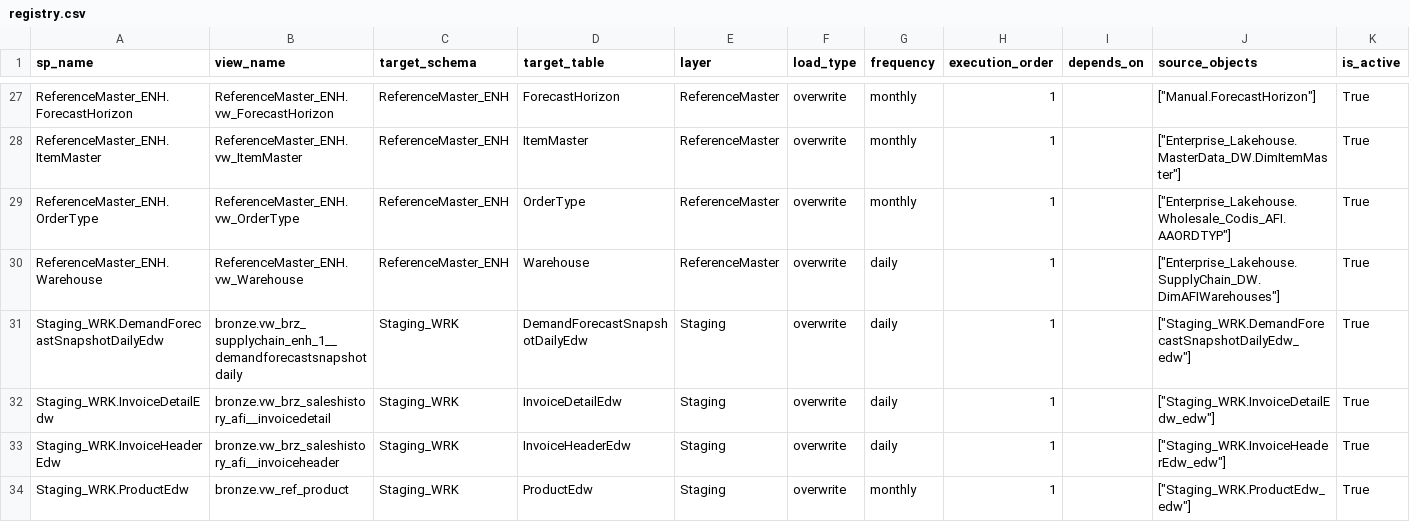
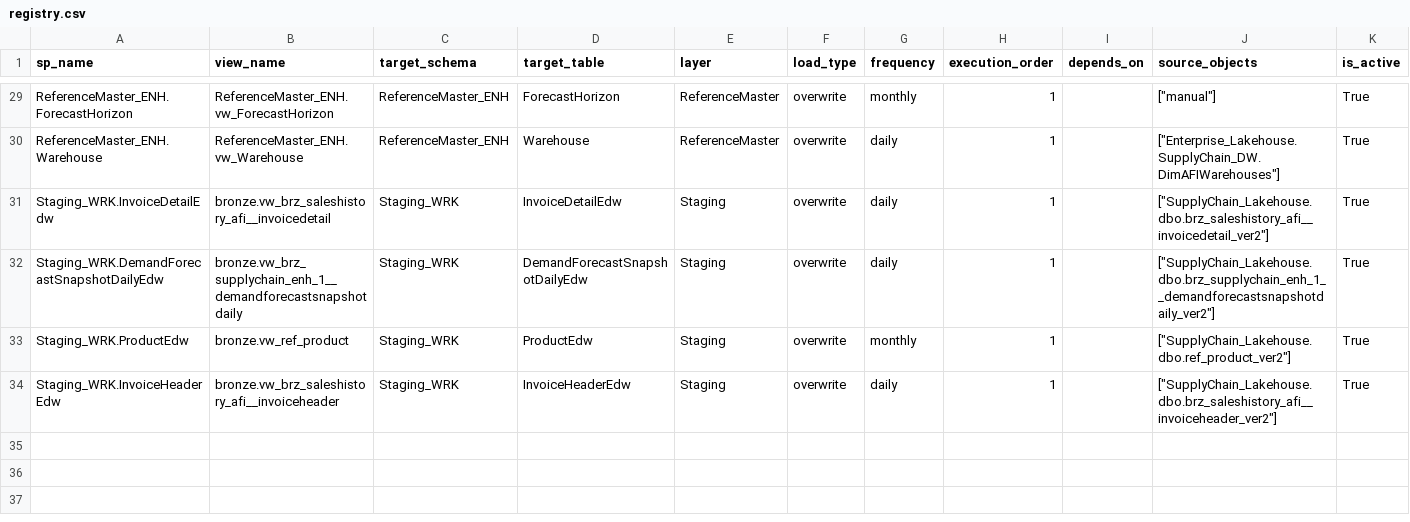
Before and after one commit to ankinguyen-engineer-2002/Fabric-v9-Warehouse-Medallion, a CSV file: 01_Architect_v9_April/lineage_explorer/data/registry.csv, drawn as a sheet; only a part is shown, gaps mark what is left out; removed rows and columns are numbered as before the commit, all else as after; the diff covers the shown part only; the diff names each change by its address in the sheet, - before the commit and + after, or states it on an @@ line.

```diff
--- a/01_Architect_v9_April/lineage_explorer/data/registry.csv
+++ b/01_Architect_v9_April/lineage_explorer/data/registry.csv
-J29 (source_objects): ["Manual.ForecastHorizon"]
+J29 (source_objects): ["manual"]
@@ row 28 moved to row 24: ReferenceMaster_ENH.ItemMaster @@
@@ row 29 moved to row 23: ReferenceMaster_ENH.OrderType @@
-row 31: Staging_WRK.DemandForecastSnapshotDailyEdw | bronze.vw_brz_supplychain_enh_1__demandforecastsnapshotdaily | Staging_WRK | DemandForecastSnapshotDailyEdw | Staging | overwrite | daily | 1 |  | ["Staging_WRK.DemandForecastSnapshotDailyEdw_edw"] | True
-J31 (source_objects): ["Staging_WRK.InvoiceDetailEdw_edw"]
+J31 (source_objects): ["SupplyChain_Lakehouse.dbo.brz_saleshistory_afi__invoicedetail_ver2"]
-A32 (sp_name): Staging_WRK.InvoiceHeaderEdw
+A32 (sp_name): Staging_WRK.DemandForecastSnapshotDailyEdw
-B32 (view_name): bronze.vw_brz_saleshistory_afi__invoiceheader
+B32 (view_name): bronze.vw_brz_supplychain_enh_1__demandforecastsnapshotdaily
-D32 (target_table): InvoiceHeaderEdw
+D32 (target_table): DemandForecastSnapshotDailyEdw
-J32 (source_objects): ["Staging_WRK.InvoiceHeaderEdw_edw"]
+J32 (source_objects): ["SupplyChain_Lakehouse.dbo.brz_supplychain_enh_1__demandforecastsnapshotdaily_ver2"]
-J33 (source_objects): ["Staging_WRK.ProductEdw_edw"]
+J33 (source_objects): ["SupplyChain_Lakehouse.dbo.ref_product_ver2"]
+row 34: Staging_WRK.InvoiceHeaderEdw | bronze.vw_brz_saleshistory_afi__invoiceheader | Staging_WRK | InvoiceHeaderEdw | Staging | overwrite | daily | 1 |  | ["SupplyChain_Lakehouse.dbo.brz_saleshistory_afi__invoiceheader_ver2"] | True
```
Also changed, not shown: 1 added row, 1 removed row, 10 moved rows and 9 edited cells elsewhere in this file, 01_Architect_v9_April/lineage_explorer/data/lineage.csv, 2 other files.
